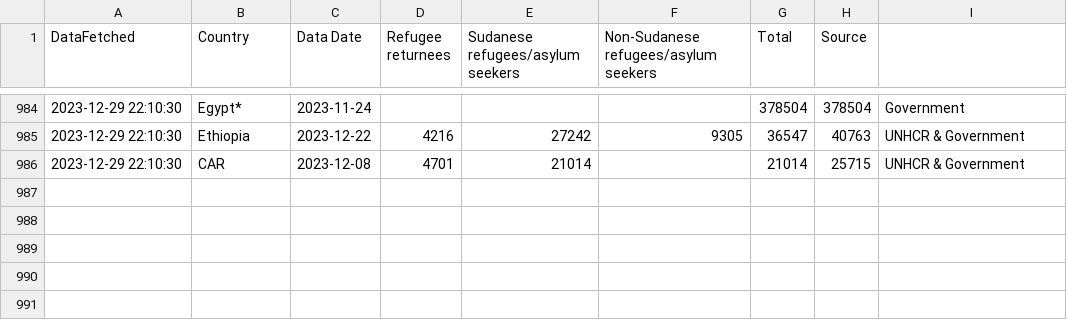
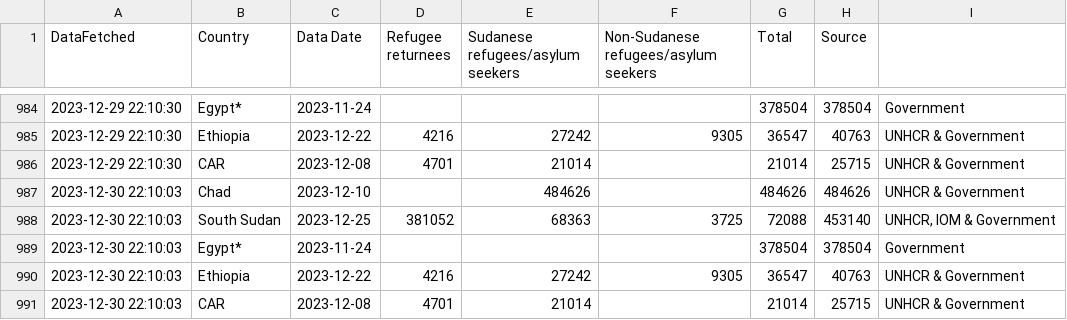
Before and after one commit to rvibek/sudansituation, a CSV file: sudansituation_data_historical.csv, drawn as a sheet; only a part is shown, gaps mark what is left out; the diff names each change by its address in the sheet, - before the commit and + after, or states it on an @@ line.

```diff
--- a/sudansituation_data_historical.csv
+++ b/sudansituation_data_historical.csv
+row 987: 2023-12-30 22:10:03 | Chad | 2023-12-10 |  | 484626 |  | 484626 | 484626 | UNHCR & Government
+row 988: 2023-12-30 22:10:03 | South Sudan | 2023-12-25 | 381052 | 68363 | 3725 | 72088 | 453140 | UNHCR, IOM & Government
+row 989: 2023-12-30 22:10:03 | Egypt* | 2023-11-24 |  |  |  | 378504 | 378504 | Government
+row 990: 2023-12-30 22:10:03 | Ethiopia | 2023-12-22 | 4216 | 27242 | 9305 | 36547 | 40763 | UNHCR & Government
+row 991: 2023-12-30 22:10:03 | CAR | 2023-12-08 | 4701 | 21014 |  | 21014 | 25715 | UNHCR & Government
```
